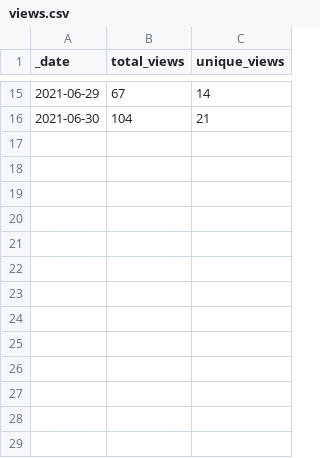
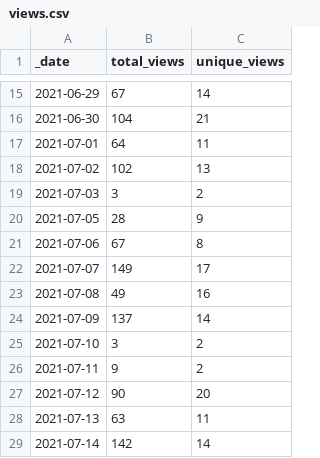
Before and after one commit to ss893/intel-secl, a CSV file: traffic/views.csv, drawn as a sheet; only a part is shown, gaps mark what is left out.

```diff
--- a/traffic/views.csv
+++ b/traffic/views.csv
@@ -16 +16,14 @@ _date,total_views,unique_views
 2021-06-30,104,21
+2021-07-01,64,11
+2021-07-02,102,13
+2021-07-03,3,2
+2021-07-05,28,9
+2021-07-06,67,8
+2021-07-07,149,17
+2021-07-08,49,16
+2021-07-09,137,14
+2021-07-10,3,2
+2021-07-11,9,2
+2021-07-12,90,20
+2021-07-13,63,11
+2021-07-14,142,14
```
Also changed, not shown: traffic/clones.csv, 1 other file.
